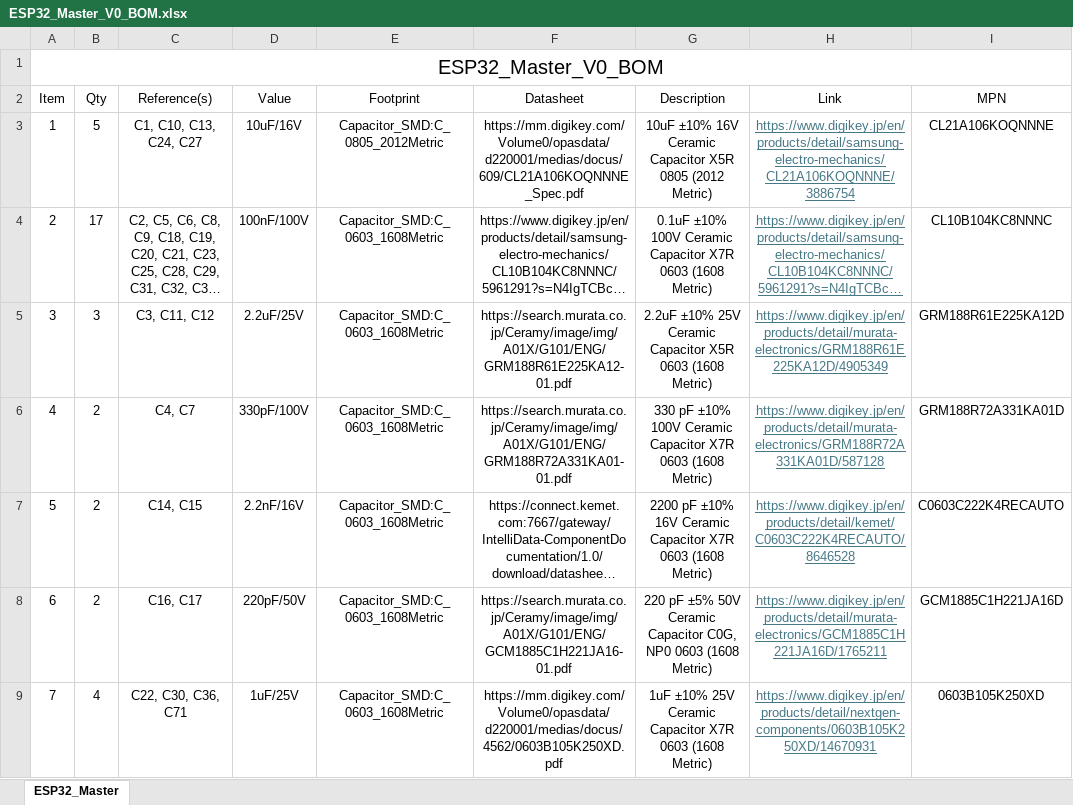
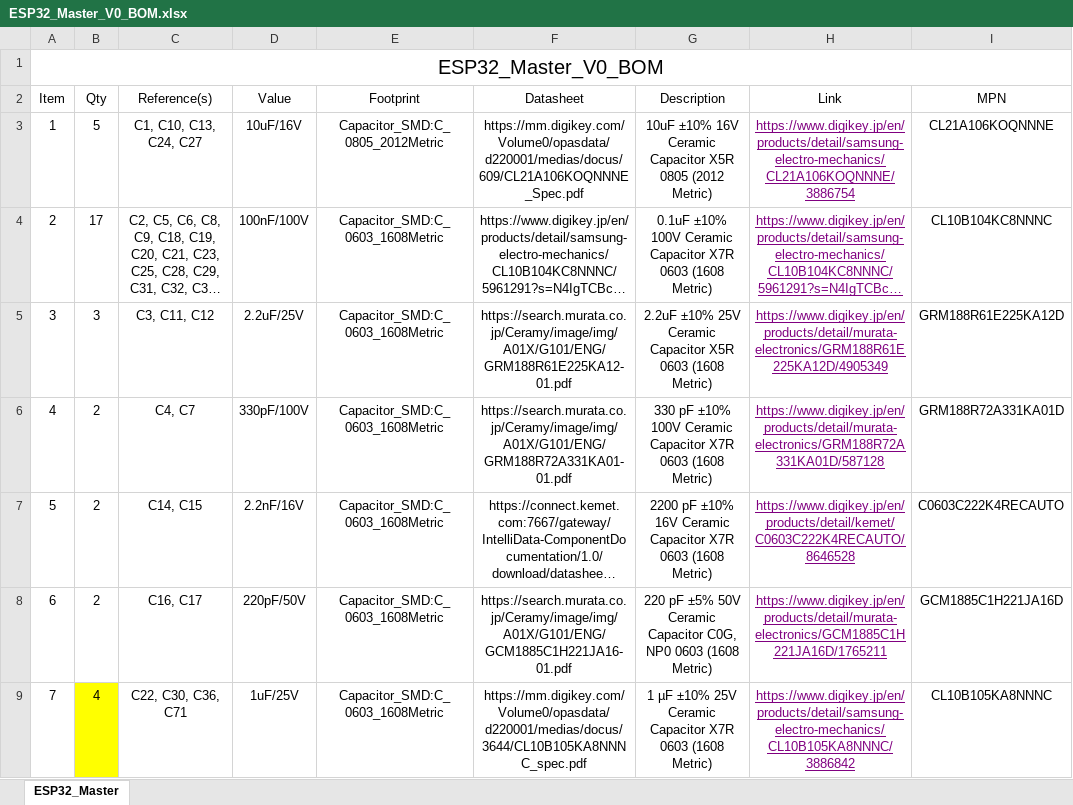
Before and after one commit to tetra-aero/LTC6811_ESP32, an Excel workbook: Master/ESP32_Master/ESP32_Master_V0_BOM.xlsx, sheet ESP32_Master, drawn as a sheet; only a part is shown; long unchanged cells end in …; values as stored, in another font and other column widths than the file's, no borders; the diff covers the shown part only; the diff names each change by its address in the sheet, - before the commit and + after, or states it on an @@ line.

Commit message:
Replace out-of-stock components

```diff
--- a/Master/ESP32_Master/ESP32_Master_V0_BOM.xlsx (sheet ESP32_Master)
+++ b/Master/ESP32_Master/ESP32_Master_V0_BOM.xlsx (sheet ESP32_Master)
-H3:H9 text colour: #467886
+H3:H9 text colour: #800080
-B9 fill: none
+B9 fill: #FFFF00
-F9 (Datasheet): https://mm.digikey.com/Volume0/opasdata/d220001/medias/docus/4562/0603B105K250XD.pdf
+F9 (Datasheet): https://mm.digikey.com/Volume0/opasdata/d220001/medias/docus/3644/CL10B105KA8NNNC_spec.pdf
-G9 (Description): 1uF ±10% 25V…
+G9 (Description): 1 µF ±10% 25V…
-H9 (Link): https://www.digikey.jp/en/products/detail/nextgen-components/0603B105K250XD/14670931
+H9 (Link): https://www.digikey.jp/en/products/detail/samsung-electro-mechanics/CL10B105KA8NNNC/3886842
-I9 (MPN): 0603B105K250XD
+I9 (MPN): CL10B105KA8NNNC
```
Also changed, not shown: 8 edited cells and cell formats elsewhere in this sheet.
